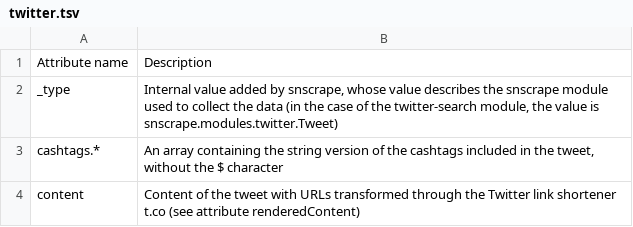
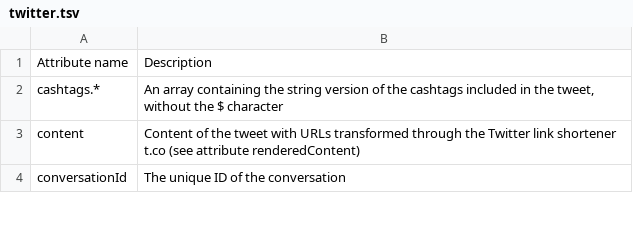
Before and after one commit to mdic/dhialogue, a TSV file: twitter.tsv, drawn as a sheet; only a part is shown; the shorter side is filled out with more unchanged rows; the diff names each change by its address in the sheet, - before the commit and + after, or states it on an @@ line.

Commit message:
speechless

```diff
--- a/twitter.tsv
+++ b/twitter.tsv
-row 2: _type | Internal value added by snscrape, whose value describes the snscrape module used to collect the data (in the case of the twitter-search module, the value is snscrape.modules.twitter.Tweet)
```
